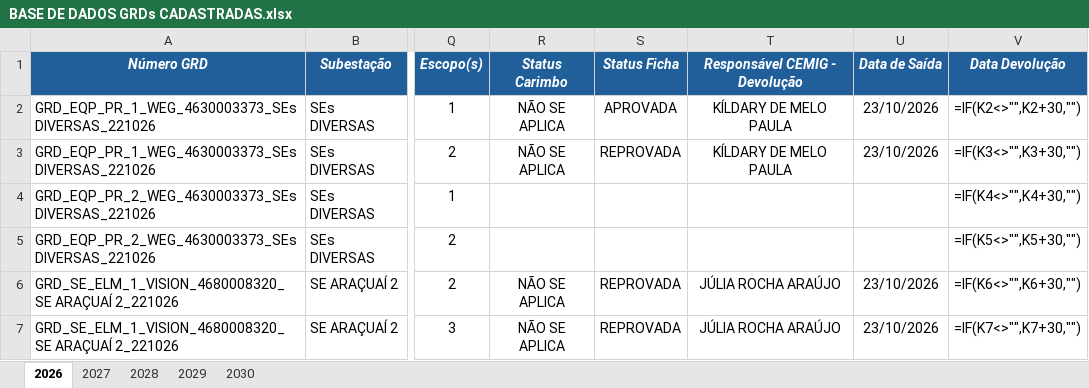
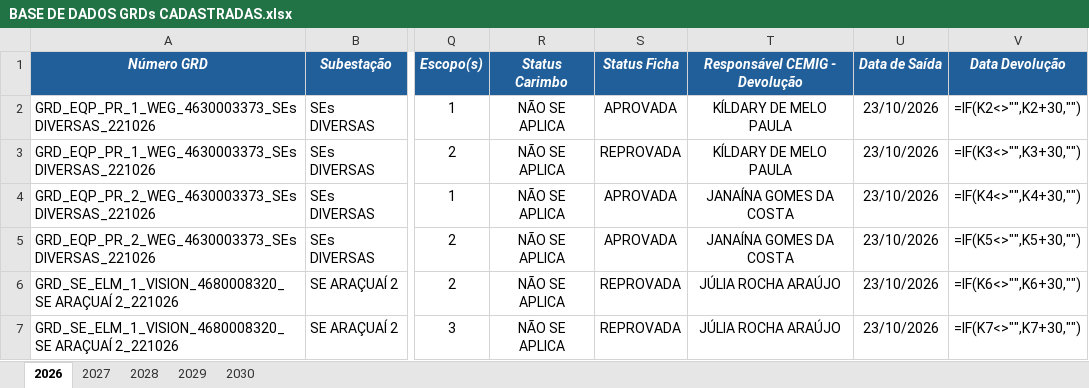
Before and after one commit to kildarymp-creator/GRD---EI-ET, an Excel workbook: BASE DE DADOS GRDs CADASTRADAS.xlsx, sheet 2026, drawn as a sheet; only a part is shown, gaps mark what is left out; values as stored, in another font and other column widths than the file's, no borders; formulas without a stored value are shown as written; conditional formats not drawn; the diff names each change by its address in the sheet, - before the commit and + after, or states it on an @@ line.

Commit message:
Atualização automática da base

```diff
--- a/BASE DE DADOS GRDs CADASTRADAS.xlsx (sheet 2026)
+++ b/BASE DE DADOS GRDs CADASTRADAS.xlsx (sheet 2026)
-R4:R5 (Status Carimbo): (empty)
+R4:R5 (Status Carimbo): NÃO SE APLICA
-S4:S5 (Status Ficha): (empty)
+S4:S5 (Status Ficha): APROVADA
-T4:T5 (Responsável CEMIG - Devolução): (empty)
+T4:T5 (Responsável CEMIG - Devolução): JANAÍNA GOMES DA COSTA
-U4:U5 (Data de Saída): (empty)
+U4:U5 (Data de Saída): 23/10/2026
```
